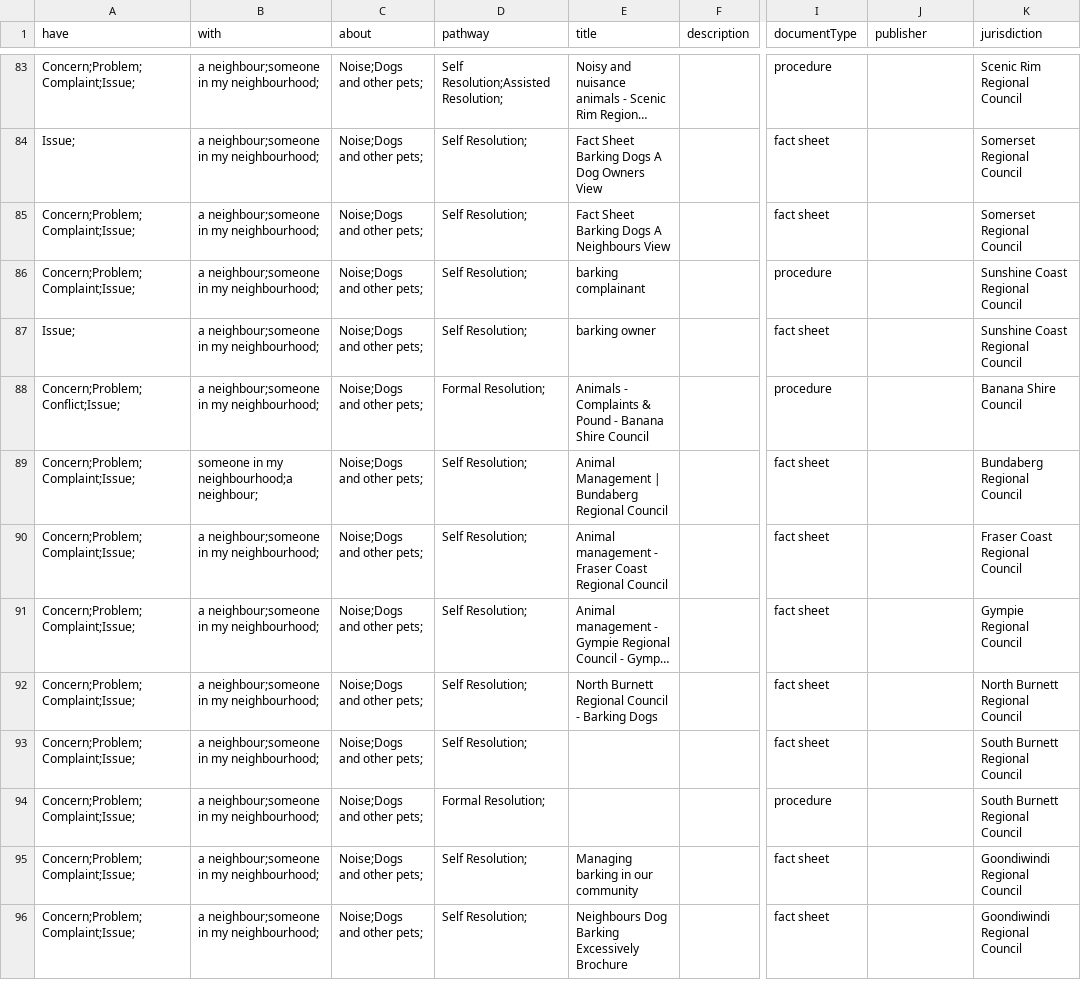
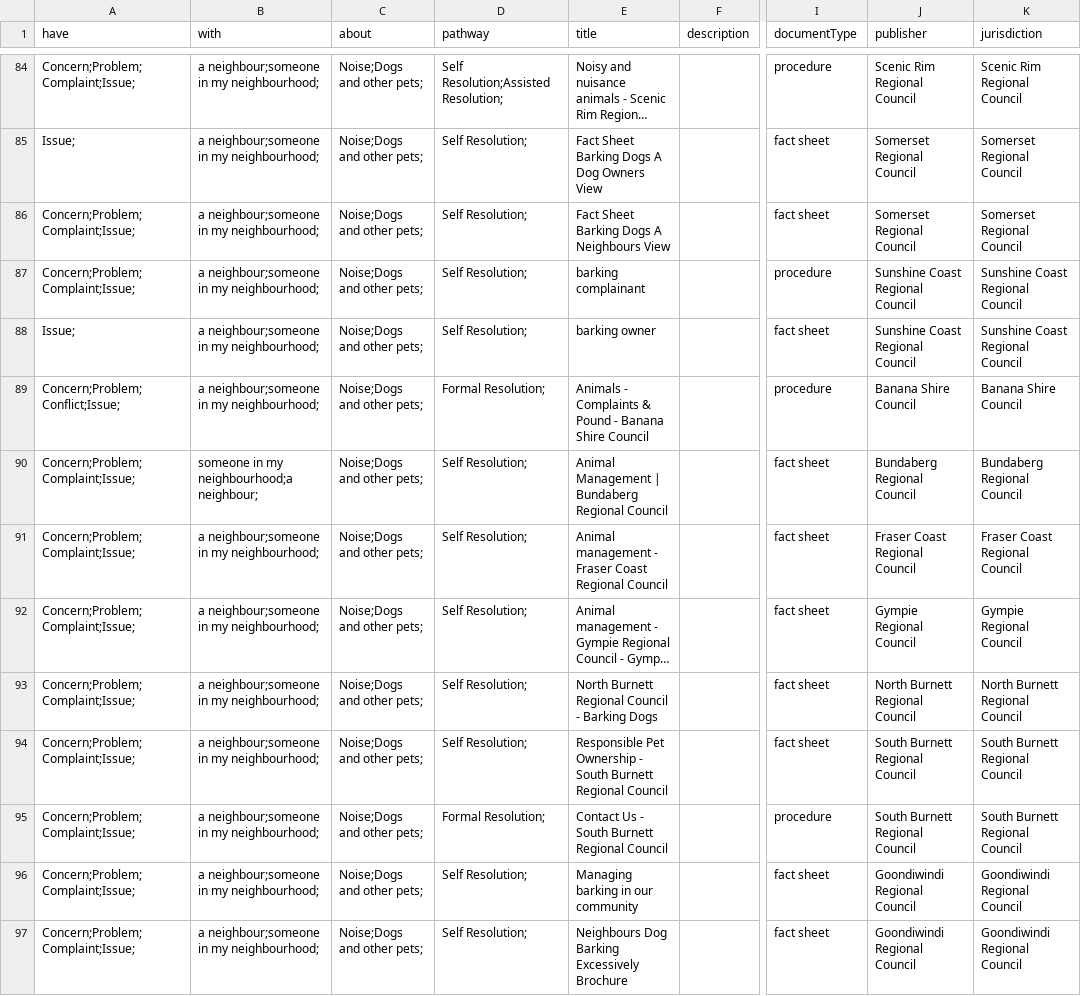
Before and after one commit to DTJustice/dispute-resolution-demo, a CSV file: dist/dispute-resolution-neighbours.csv, drawn as a sheet; only a part is shown, gaps mark what is left out; long unchanged cells end in …; addresses are those after the commit; the diff covers the shown part only; the diff names each change by its address in the sheet, - before the commit and + after, or states it on an @@ line.

```diff
--- a/dist/dispute-resolution-neighbours.csv
+++ b/dist/dispute-resolution-neighbours.csv
-J84 (publisher): (empty)
+J84 (publisher): Scenic Rim Regional Council
-J85:J86 (publisher): (empty)
+J85:J86 (publisher): Somerset Regional Council
-J87:J88 (publisher): (empty)
+J87:J88 (publisher): Sunshine Coast Regional Council
-J89 (publisher): (empty)
+J89 (publisher): Banana Shire Council
-J90 (publisher): (empty)
+J90 (publisher): Bundaberg Regional Council
-J91 (publisher): (empty)
+J91 (publisher): Fraser Coast Regional Council
-J92 (publisher): (empty)
+J92 (publisher): Gympie Regional Council
-J93 (publisher): (empty)
+J93 (publisher): North Burnett Regional Council
-E94 (title): (empty)
+E94 (title): Responsible Pet Ownership - South Burnett Regional Council
-J94:J95 (publisher): (empty)
+J94:J95 (publisher): South Burnett Regional Council
-E95 (title): (empty)
+E95 (title): Contact Us - South Burnett Regional Council
-J96:J97 (publisher): (empty)
+J96:J97 (publisher): Goondiwindi Regional Council
```
Also changed, not shown: 1 added row, 2 removed rows and 128 edited cells elsewhere in this file, dist/dispute-resolution-neighbours-consolidated.csv, 3 other files.
